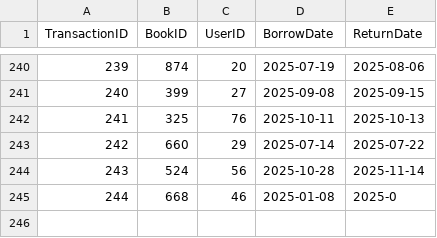
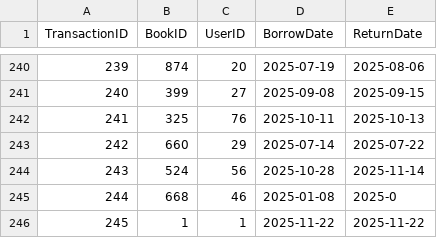
Before and after one commit to AmazingDude/libman, a CSV file: backend_cpp/data/transactions.csv, drawn as a sheet; only a part is shown, gaps mark what is left out.

Commit message:
feat: Implement user management and transaction handling
- Added user addition functionality in Users.jsx with API integration.
- Updated server routes to include user and transaction management.
- Created user and transaction controllers to handle business logic.
- Implemented C++ integration for borrowing and returning books.
- Enhanced error handling and response formatting in controllers.
- Added search functionality for users based on name.

```diff
--- a/backend_cpp/data/transactions.csv
+++ b/backend_cpp/data/transactions.csv
@@ -245 +245,2 @@ TransactionID,BookID,UserID,BorrowDate,ReturnDate
 244,668,46,2025-01-08,2025-0
+245,1,1,2025-11-22,2025-11-22
```
Also changed, not shown: backend_cpp/data/users.csv, 10 other files.
